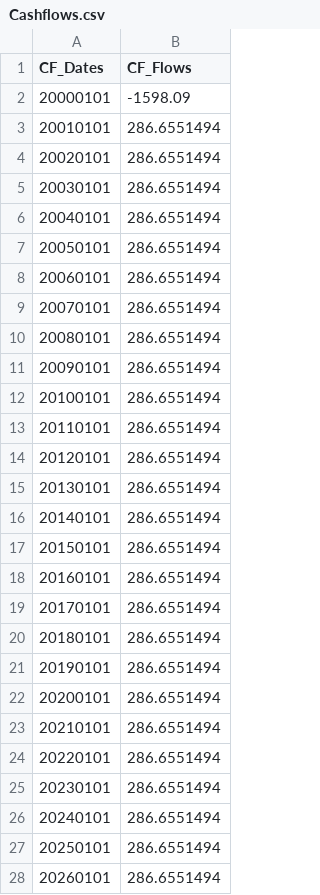
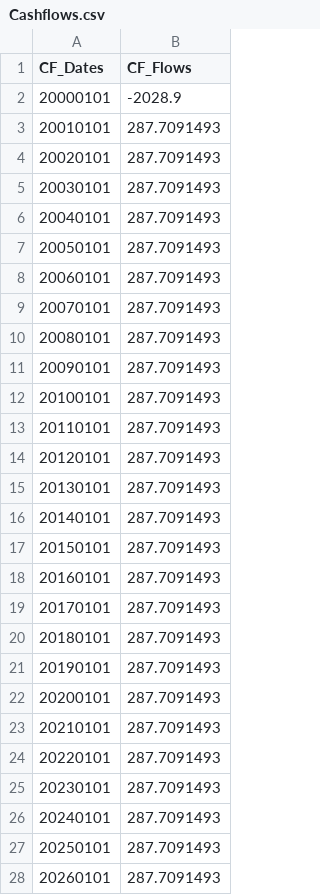
Before and after one commit to MichelleChung-code/SmallModularNuclearReactor, a CSV file: src/main/matlab/Economics/Cashflows.csv, drawn as a sheet; only a part is shown; the diff covers the shown part only.

Commit message:
Cash Flow Diagrams for Final Report (#117)
* Update input temperature to match Symmetry

* Updating initial values

* Add run which includes decommissioning costs (does not run the sensitivity analysis)

* Add logo image

* Add youtube link

* Update the file name

* Add descriptive sentence

* Revert rod position and reactivity graphs

* Remove unneccessary files.

* Clean up comments

* Run profitability for updated econ values

* Update initial values following last commit

* Add final report dynamic response graphs

* Sensitivity Analysis Run for the final report

* Produce cashflow diagrams for final report

```diff
--- a/src/main/matlab/Economics/Cashflows.csv
+++ b/src/main/matlab/Economics/Cashflows.csv
@@ -1,28 +1,28 @@
 CF_Dates,CF_Flows
-20000101,-1598.09
-20010101,286.6551494
-20020101,286.6551494
-20030101,286.6551494
-20040101,286.6551494
-20050101,286.6551494
-20060101,286.6551494
-20070101,286.6551494
-20080101,286.6551494
-20090101,286.6551494
-20100101,286.6551494
-20110101,286.6551494
-20120101,286.6551494
-20130101,286.6551494
-20140101,286.6551494
-20150101,286.6551494
-20160101,286.6551494
-20170101,286.6551494
-20180101,286.6551494
-20190101,286.6551494
-20200101,286.6551494
-20210101,286.6551494
-20220101,286.6551494
-20230101,286.6551494
-20240101,286.6551494
-20250101,286.6551494
-20260101,286.6551494
+20000101,-2028.9
+20010101,287.7091493
+20020101,287.7091493
+20030101,287.7091493
+20040101,287.7091493
+20050101,287.7091493
+20060101,287.7091493
+20070101,287.7091493
+20080101,287.7091493
+20090101,287.7091493
+20100101,287.7091493
+20110101,287.7091493
+20120101,287.7091493
+20130101,287.7091493
+20140101,287.7091493
+20150101,287.7091493
+20160101,287.7091493
+20170101,287.7091493
+20180101,287.7091493
+20190101,287.7091493
+20200101,287.7091493
+20210101,287.7091493
+20220101,287.7091493
+20230101,287.7091493
+20240101,287.7091493
+20250101,287.7091493
+20260101,287.7091493
```
Also changed, not shown: 14 edited cells elsewhere in this file, 4 other files.
